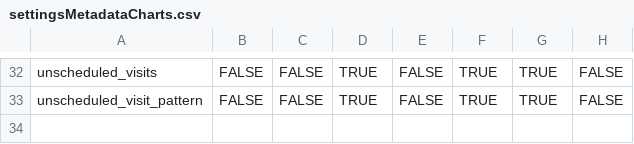
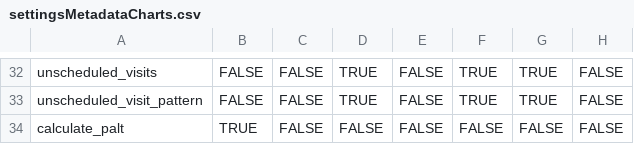
Before and after one commit to SafetyGraphics/safetyGraphics, a CSV file: data-raw/settingsMetadataCharts.csv, drawn as a sheet; only a part is shown, gaps mark what is left out; the diff names each change by its address in the sheet, - before the commit and + after, or states it on an @@ line.

```diff
--- a/data-raw/settingsMetadataCharts.csv
+++ b/data-raw/settingsMetadataCharts.csv
+row 34: calculate_palt | TRUE | FALSE | FALSE | FALSE | FALSE | FALSE | FALSE
```
Also changed, not shown: data-raw/settingsMetadata.csv, 1 other file.
